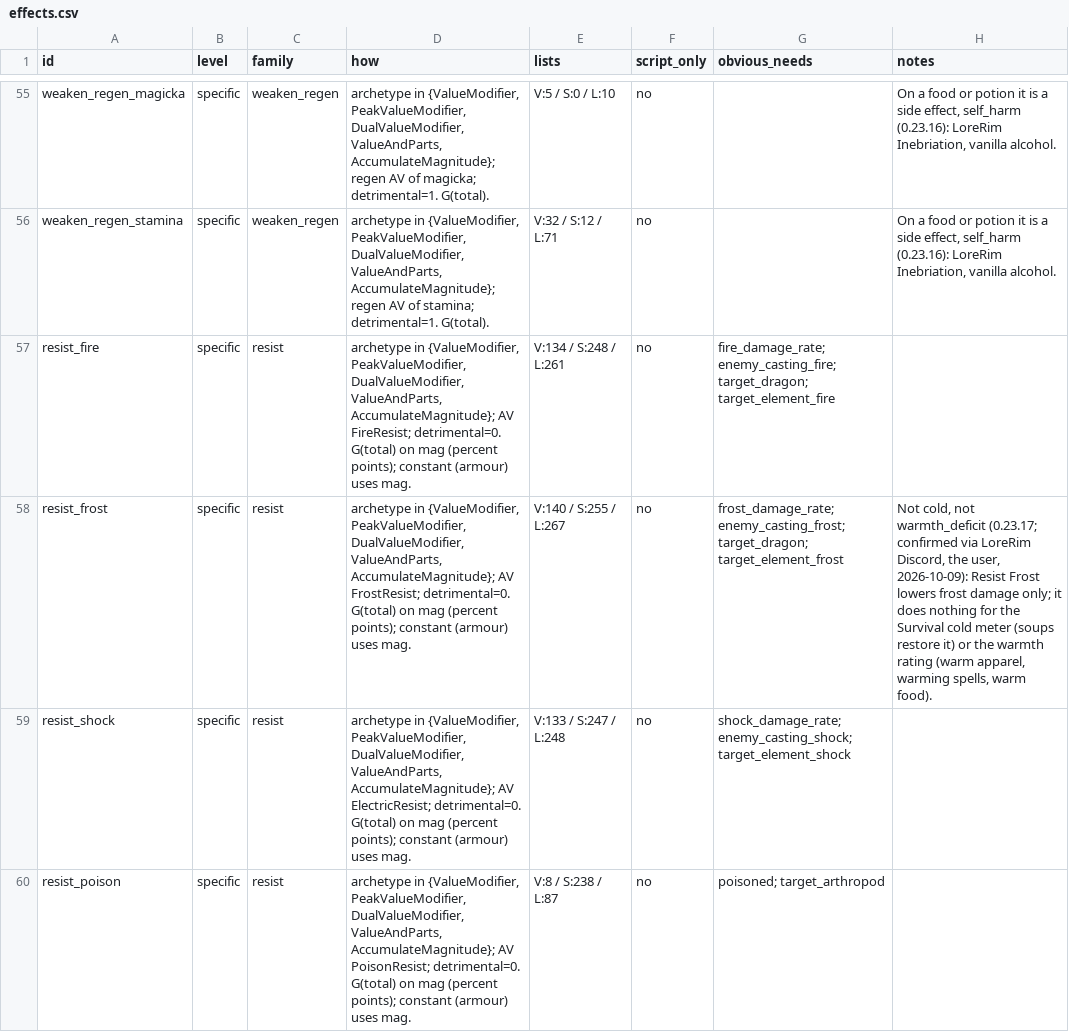
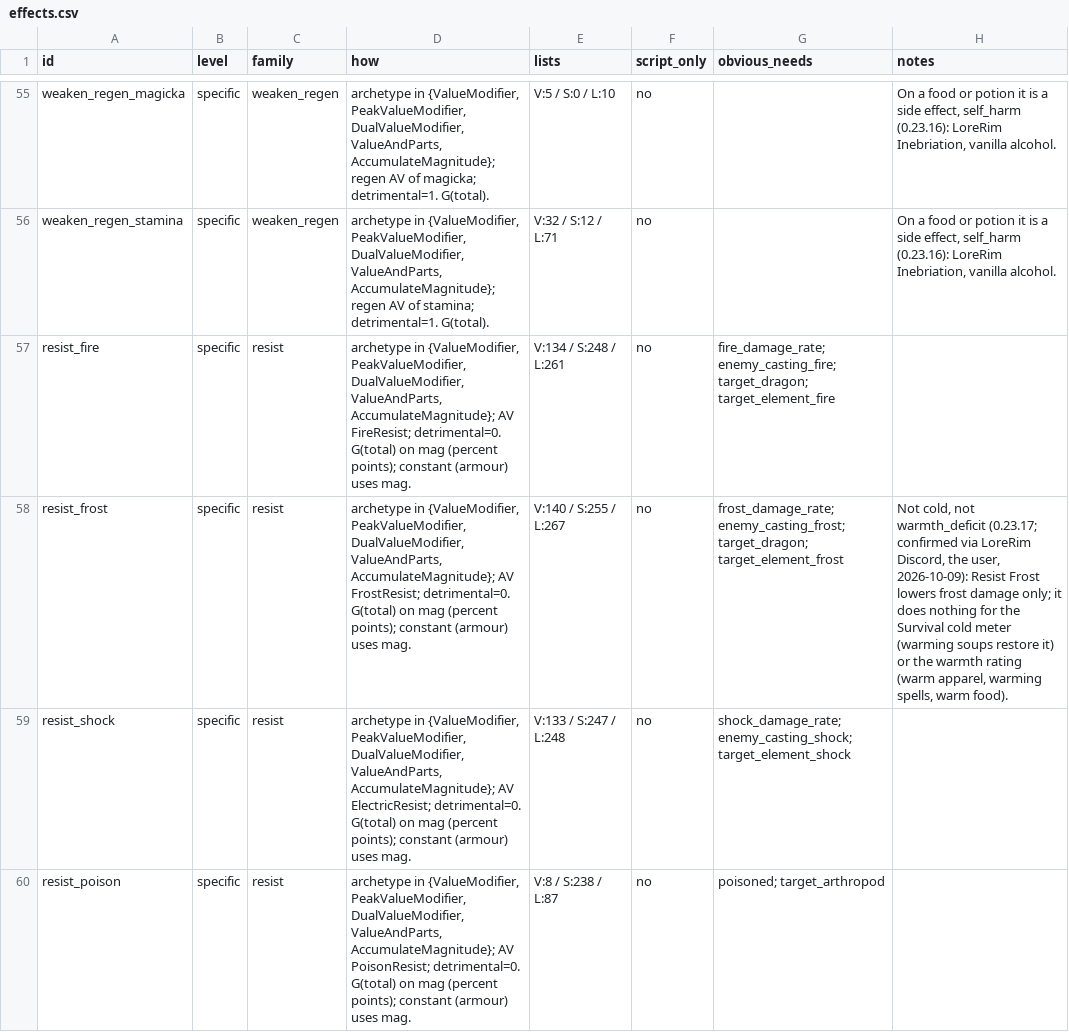
Before and after one commit to LandingCrew/huginn, a CSV file: docs/architecture/9-data/effects.csv, drawn as a sheet; only a part is shown, gaps mark what is left out; the diff covers the shown part only.

```diff
--- a/docs/architecture/9-data/effects.csv
+++ b/docs/architecture/9-data/effects.csv
@@ -57,3 +57,3 @@ weaken_regen_stamina,specific,weaken_regen,"archetype in {ValueModifier, PeakVal
 resist_fire,specific,resist,"archetype in {ValueModifier, PeakValueModifier, DualValueModifier, ValueAndParts, AccumulateMagnitude}; AV FireResist; detrimental=0. G(total) on mag (percent points); constant (armour) uses mag.",V:134 / S:248 / L:261,no,fire_damage_rate; enemy_casting_fire; target_dragon; target_element_fire,
-resist_frost,specific,resist,"archetype in {ValueModifier, PeakValueModifier, DualValueModifier, ValueAndParts, AccumulateMagnitude}; AV FrostResist; detrimental=0. G(total) on mag (percent points); constant (armour) uses mag.",V:140 / S:255 / L:267,no,frost_damage_rate; enemy_casting_frost; target_dragon; target_element_frost,"Not cold, not warmth_deficit (0.23.17; confirmed via LoreRim Discord, the user, 2026-10-09): Resist Frost lowers frost damage only; it does nothing for the Survival cold meter (soups restore it) or the warmth rating (warm apparel, warming spells, warm food)."
+resist_frost,specific,resist,"archetype in {ValueModifier, PeakValueModifier, DualValueModifier, ValueAndParts, AccumulateMagnitude}; AV FrostResist; detrimental=0. G(total) on mag (percent points); constant (armour) uses mag.",V:140 / S:255 / L:267,no,frost_damage_rate; enemy_casting_frost; target_dragon; target_element_frost,"Not cold, not warmth_deficit (0.23.17; confirmed via LoreRim Discord, the user, 2026-10-09): Resist Frost lowers frost damage only; it does nothing for the Survival cold meter (warming soups restore it) or the warmth rating (warm apparel, warming spells, warm food)."
 resist_shock,specific,resist,"archetype in {ValueModifier, PeakValueModifier, DualValueModifier, ValueAndParts, AccumulateMagnitude}; AV ElectricResist; detrimental=0. G(total) on mag (percent points); constant (armour) uses mag.",V:133 / S:247 / L:248,no,shock_damage_rate; enemy_casting_shock; target_element_shock,
```
Also changed, not shown: 2 edited cells elsewhere in this file, docs/architecture/9-data/needs.csv, 14 other files.
